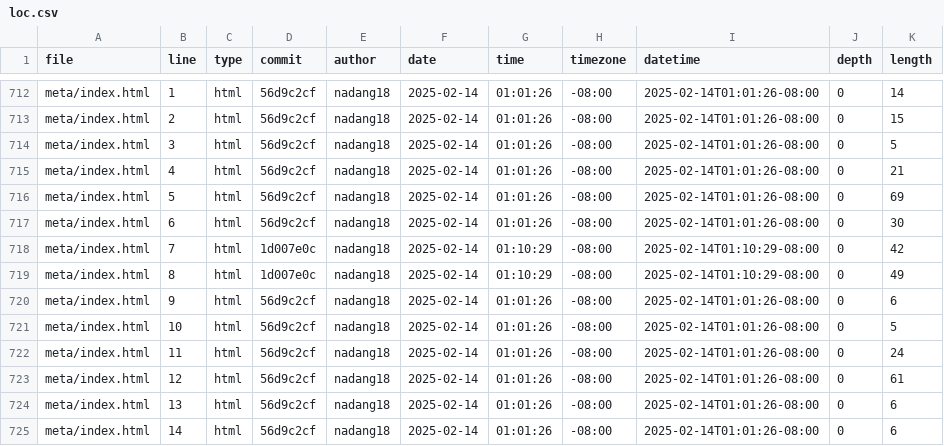
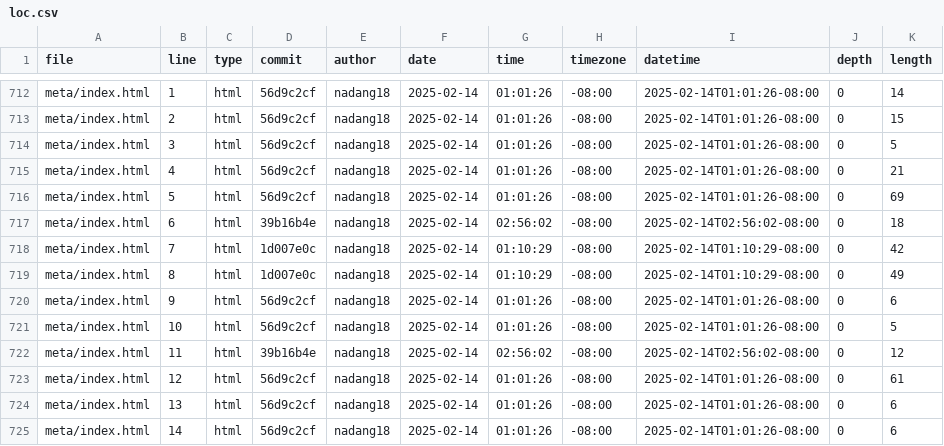
Before and after one commit to nadang18/portfolio, a CSV file: meta/loc.csv, drawn as a sheet; only a part is shown, gaps mark what is left out.

```diff
--- a/meta/loc.csv
+++ b/meta/loc.csv
@@ -716,3 +716,3 @@ meta/index.html,4,html,56d9c2cf,nadang18,2025-02-14,01:01:26,-08:00,2025-02-14T0
 meta/index.html,5,html,56d9c2cf,nadang18,2025-02-14,01:01:26,-08:00,2025-02-14T01:01:26-08:00,0,69
-meta/index.html,6,html,56d9c2cf,nadang18,2025-02-14,01:01:26,-08:00,2025-02-14T01:01:26-08:00,0,30
+meta/index.html,6,html,39b16b4e,nadang18,2025-02-14,02:56:02,-08:00,2025-02-14T02:56:02-08:00,0,18
 meta/index.html,7,html,1d007e0c,nadang18,2025-02-14,01:10:29,-08:00,2025-02-14T01:10:29-08:00,0,42
@@ -721,3 +721,3 @@ meta/index.html,9,html,56d9c2cf,nadang18,2025-02-14,01:01:26,-08:00,2025-02-14T0
 meta/index.html,10,html,56d9c2cf,nadang18,2025-02-14,01:01:26,-08:00,2025-02-14T01:01:26-08:00,0,5
-meta/index.html,11,html,56d9c2cf,nadang18,2025-02-14,01:01:26,-08:00,2025-02-14T01:01:26-08:00,0,24
+meta/index.html,11,html,39b16b4e,nadang18,2025-02-14,02:56:02,-08:00,2025-02-14T02:56:02-08:00,0,12
 meta/index.html,12,html,56d9c2cf,nadang18,2025-02-14,01:01:26,-08:00,2025-02-14T01:01:26-08:00,0,61
```
